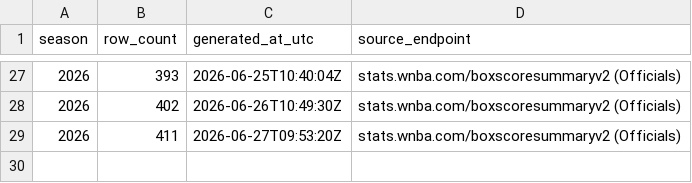
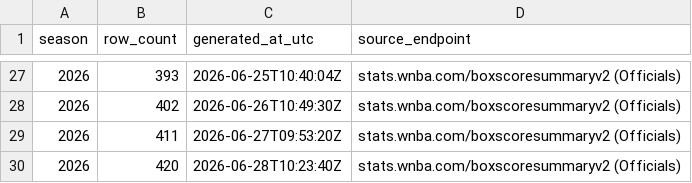
Before and after one commit to sportsdataverse/wehoop-wnba-stats-data, a CSV file: wnba_stats/wnba_stats_officials_in_data_repo.csv, drawn as a sheet; only a part is shown, gaps mark what is left out; the diff names each change by its address in the sheet, - before the commit and + after, or states it on an @@ line.

```diff
--- a/wnba_stats/wnba_stats_officials_in_data_repo.csv
+++ b/wnba_stats/wnba_stats_officials_in_data_repo.csv
+row 30: 2026 | 420 | 2026-06-28T10:23:40Z | stats.wnba.com/boxscoresummaryv2 (Officials)
```
Also changed, not shown: 2 other files.
